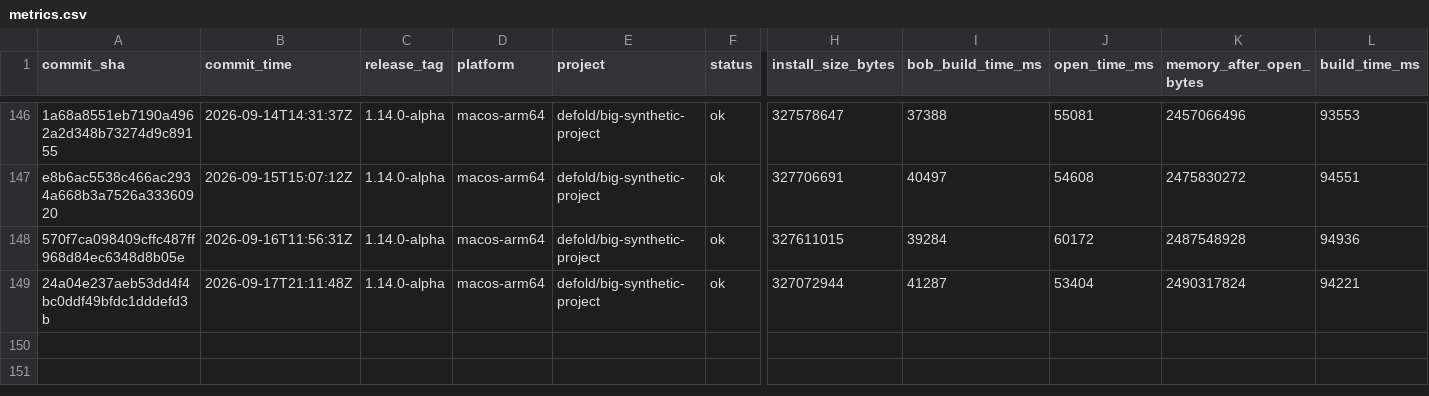
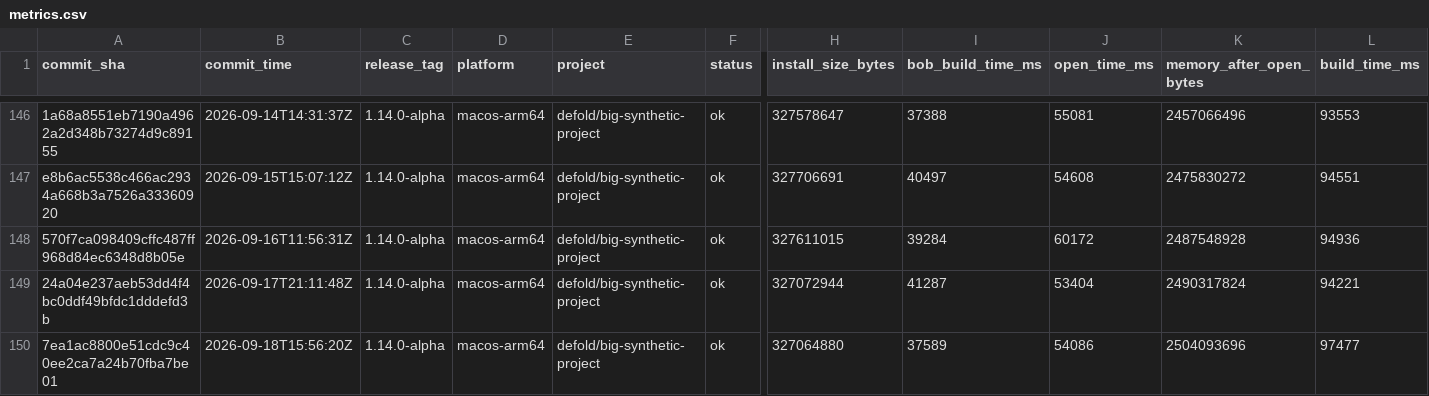
Before and after one commit to defold/tool-metrics, a CSV file: data/metrics.csv, drawn as a sheet; only a part is shown, gaps mark what is left out; rows hold the shown columns only; the diff names each change by its address in the sheet, - before the commit and + after, or states it on an @@ line.

```diff
--- a/data/metrics.csv
+++ b/data/metrics.csv
+row 150: 7ea1ac8800e51cdc9c40ee2ca7a24b70fba7be01 | 2026-09-18T15:56:20Z | 1.14.0-alpha | macos-arm64 | defold/big-synthetic-project | ok | 327064880 | 37589 | 54086 | 2504093696 | 97477
```
Also changed, not shown: 7 other files.
